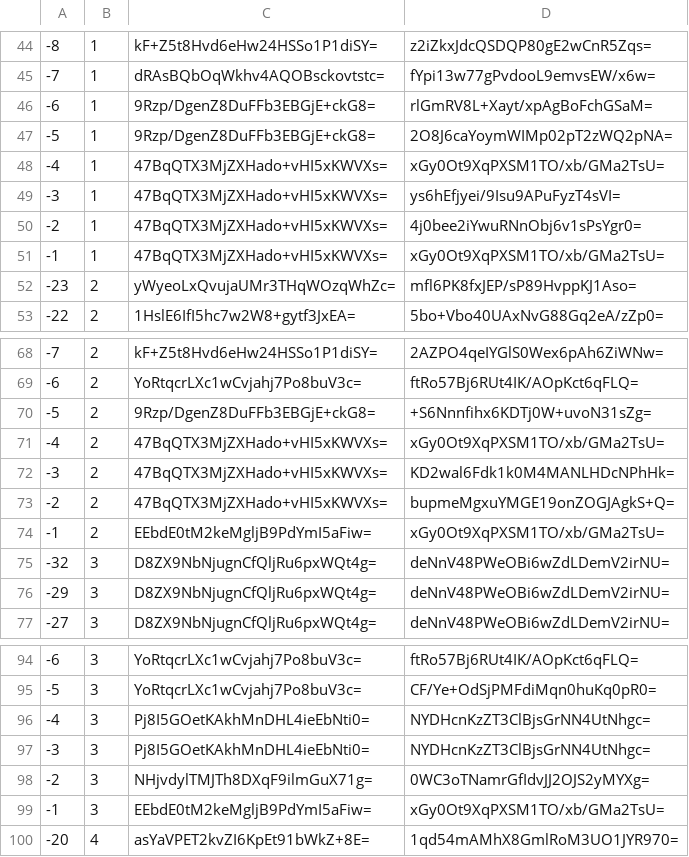
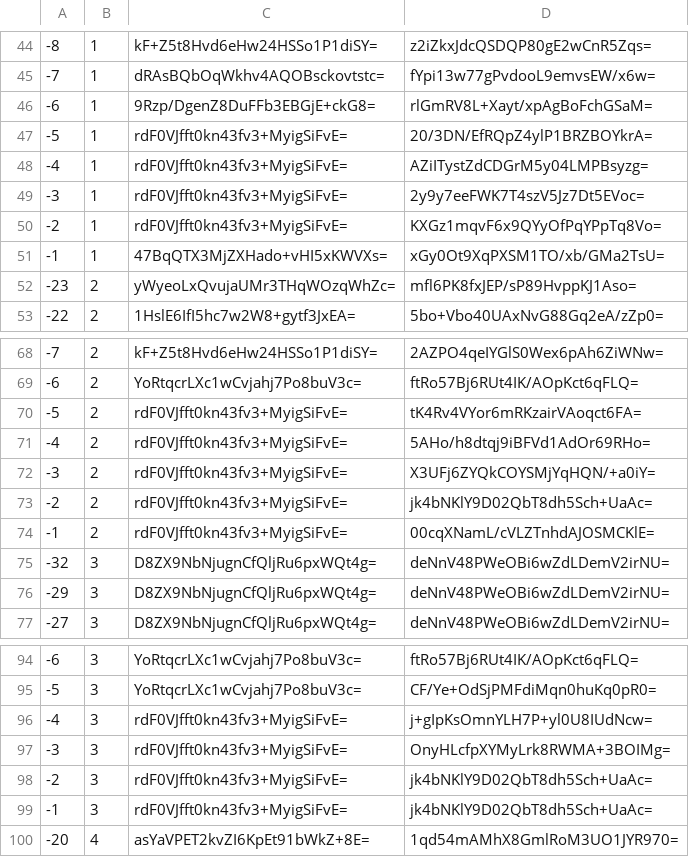
Before and after one commit to mochimochiomochi/mochicraftmap2, a CSV file: overworld/tiles/zoom.-1/metadata/k.-1.0.csv, drawn as a sheet; only a part is shown, gaps mark what is left out.

```diff
--- a/overworld/tiles/zoom.-1/metadata/k.-1.0.csv
+++ b/overworld/tiles/zoom.-1/metadata/k.-1.0.csv
@@ -46,6 +46,6 @@
 -6,1,9Rzp/DgenZ8DuFFb3EBGjE+ckG8=,rlGmRV8L+Xayt/xpAgBoFchGSaM=
--5,1,9Rzp/DgenZ8DuFFb3EBGjE+ckG8=,2O8J6caYoymWIMp02pT2zWQ2pNA=
--4,1,47BqQTX3MjZXHado+vHI5xKWVXs=,xGy0Ot9XqPXSM1TO/xb/GMa2TsU=
--3,1,47BqQTX3MjZXHado+vHI5xKWVXs=,ys6hEfjyei/9Isu9APuFyzT4sVI=
--2,1,47BqQTX3MjZXHado+vHI5xKWVXs=,4j0bee2iYwuRNnObj6v1sPsYgr0=
+-5,1,rdF0VJfft0kn43fv3+MyigSiFvE=,20/3DN/EfRQpZ4ylP1BRZBOYkrA=
+-4,1,rdF0VJfft0kn43fv3+MyigSiFvE=,AZiITystZdCDGrM5y04LMPBsyzg=
+-3,1,rdF0VJfft0kn43fv3+MyigSiFvE=,2y9y7eeFWK7T4szV5Jz7Dt5EVoc=
+-2,1,rdF0VJfft0kn43fv3+MyigSiFvE=,KXGz1mqvF6x9QYyOfPqYPpTq8Vo=
 -1,1,47BqQTX3MjZXHado+vHI5xKWVXs=,xGy0Ot9XqPXSM1TO/xb/GMa2TsU=
@@ -69,7 +69,7 @@
 -6,2,YoRtqcrLXc1wCvjahj7Po8buV3c=,ftRo57Bj6RUt4IK/AOpKct6qFLQ=
--5,2,9Rzp/DgenZ8DuFFb3EBGjE+ckG8=,+S6Nnnfihx6KDTj0W+uvoN31sZg=
--4,2,47BqQTX3MjZXHado+vHI5xKWVXs=,xGy0Ot9XqPXSM1TO/xb/GMa2TsU=
--3,2,47BqQTX3MjZXHado+vHI5xKWVXs=,KD2wal6Fdk1k0M4MANLHDcNPhHk=
--2,2,47BqQTX3MjZXHado+vHI5xKWVXs=,bupmeMgxuYMGE19onZOGJAgkS+Q=
--1,2,EEbdE0tM2keMgljB9PdYmI5aFiw=,xGy0Ot9XqPXSM1TO/xb/GMa2TsU=
+-5,2,rdF0VJfft0kn43fv3+MyigSiFvE=,tK4Rv4VYor6mRKzairVAoqct6FA=
+-4,2,rdF0VJfft0kn43fv3+MyigSiFvE=,5AHo/h8dtqj9iBFVd1AdOr69RHo=
+-3,2,rdF0VJfft0kn43fv3+MyigSiFvE=,X3UFj6ZYQkCOYSMjYqHQN/+a0iY=
+-2,2,rdF0VJfft0kn43fv3+MyigSiFvE=,jk4bNKlY9D02QbT8dh5Sch+UaAc=
+-1,2,rdF0VJfft0kn43fv3+MyigSiFvE=,00cqXNamL/cVLZTnhdAJOSMCKlE=
 -32,3,D8ZX9NbNjugnCfQljRu6pxWQt4g=,deNnV48PWeOBi6wZdLDemV2irNU=
@@ -95,6 +95,6 @@
 -5,3,YoRtqcrLXc1wCvjahj7Po8buV3c=,CF/Ye+OdSjPMFdiMqn0huKq0pR0=
--4,3,Pj8I5GOetKAkhMnDHL4ieEbNti0=,NYDHcnKzZT3ClBjsGrNN4UtNhgc=
--3,3,Pj8I5GOetKAkhMnDHL4ieEbNti0=,NYDHcnKzZT3ClBjsGrNN4UtNhgc=
--2,3,NHjvdylTMJTh8DXqF9ilmGuX71g=,0WC3oTNamrGfIdvJJ2OJS2yMYXg=
--1,3,EEbdE0tM2keMgljB9PdYmI5aFiw=,xGy0Ot9XqPXSM1TO/xb/GMa2TsU=
+-4,3,rdF0VJfft0kn43fv3+MyigSiFvE=,j+gIpKsOmnYLH7P+yl0U8IUdNcw=
+-3,3,rdF0VJfft0kn43fv3+MyigSiFvE=,OnyHLcfpXYMyLrk8RWMA+3BOIMg=
+-2,3,rdF0VJfft0kn43fv3+MyigSiFvE=,jk4bNKlY9D02QbT8dh5Sch+UaAc=
+-1,3,rdF0VJfft0kn43fv3+MyigSiFvE=,jk4bNKlY9D02QbT8dh5Sch+UaAc=
 -20,4,asYaVPET2kvZI6KpEt91bWkZ+8E=,1qd54mAMhX8GmlRoM3UO1JYR970=
```
Also changed, not shown: overworld/tiles/zoom.-2/metadata/k.-1.0.csv, overworld/tiles/zoom.-3/metadata/k.-1.0.csv, 29 other files.
